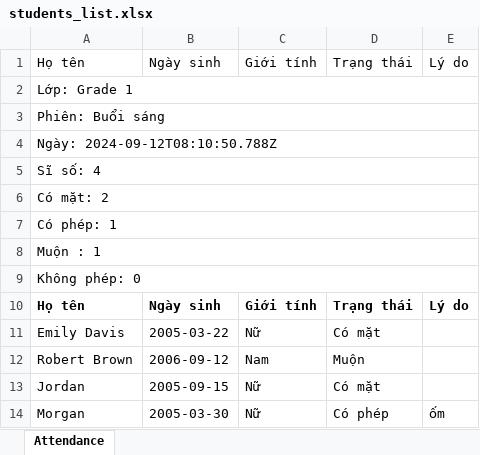
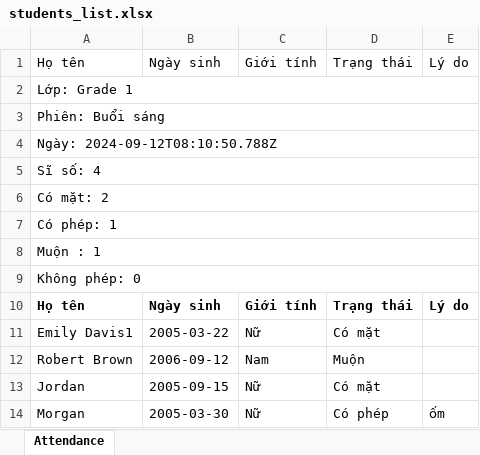
Before and after one commit to TheFirstCMS-General/Tranning_TS_TruongDuong, an Excel workbook: js/service/impl/students_list.xlsx, sheet Attendance, drawn as a sheet; values as stored, in another font and other column widths than the file's, no borders; the diff names each change by its address in the sheet, - before the commit and + after, or states it on an @@ line.

```diff
--- a/js/service/impl/students_list.xlsx (sheet Attendance)
+++ b/js/service/impl/students_list.xlsx (sheet Attendance)
-A11: Emily Davis
+A11: Emily Davis1
```
Also changed, not shown: 19 other files.
